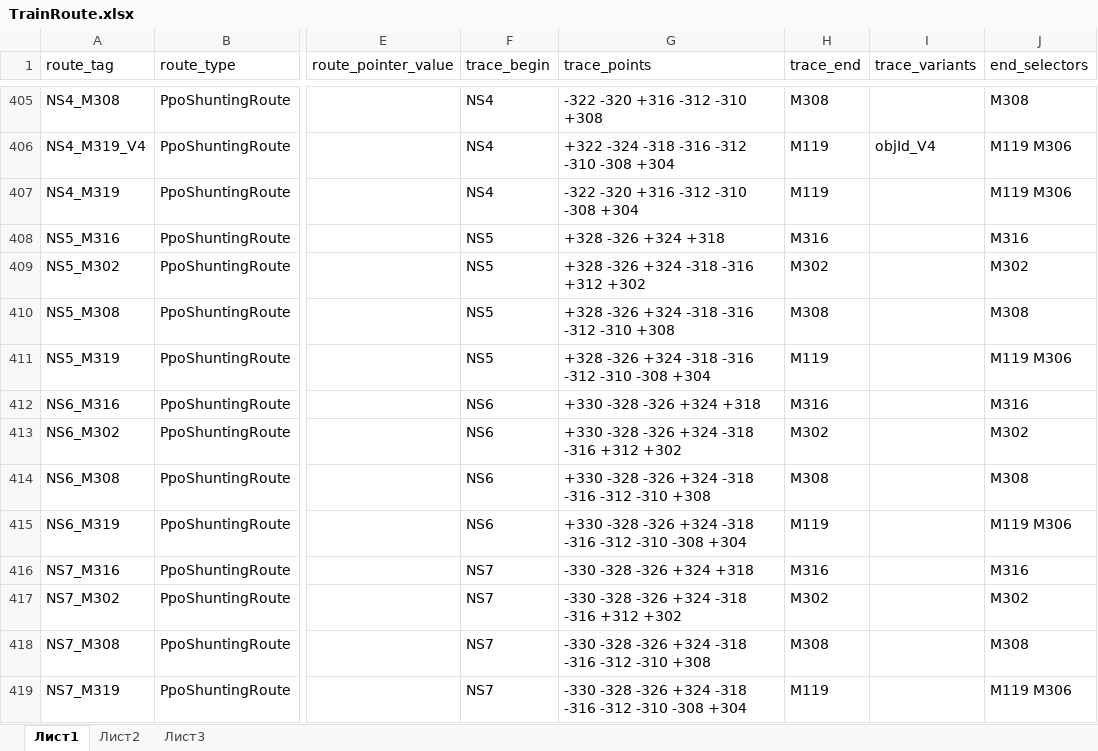
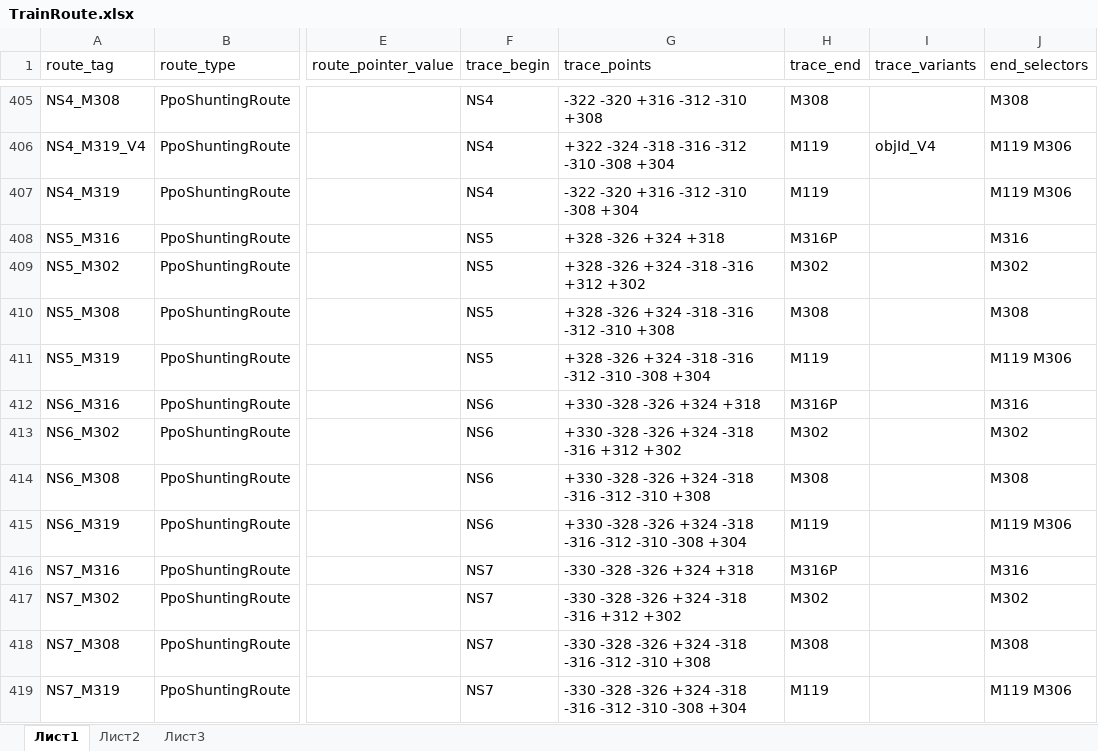
Before and after one commit to alexbashkatov6/xls_parsing, an Excel workbook: TrainRoute.xlsx, sheet Лист1, drawn as a sheet; only a part is shown, gaps mark what is left out; values as stored, in another font and other column widths than the file's, no borders; the diff covers the shown part only; the diff names each change by its address in the sheet, - before the commit and + after, or states it on an @@ line.

```diff
--- a/TrainRoute.xlsx (sheet Лист1)
+++ b/TrainRoute.xlsx (sheet Лист1)
-H408 (trace_end): M316
+H408 (trace_end): M316P
-H412 (trace_end): M316
+H412 (trace_end): M316P
-H416 (trace_end): M316
+H416 (trace_end): M316P
```
Also changed, not shown: 24 added rows and 109 edited cells elsewhere in this sheet, 3 other files.
